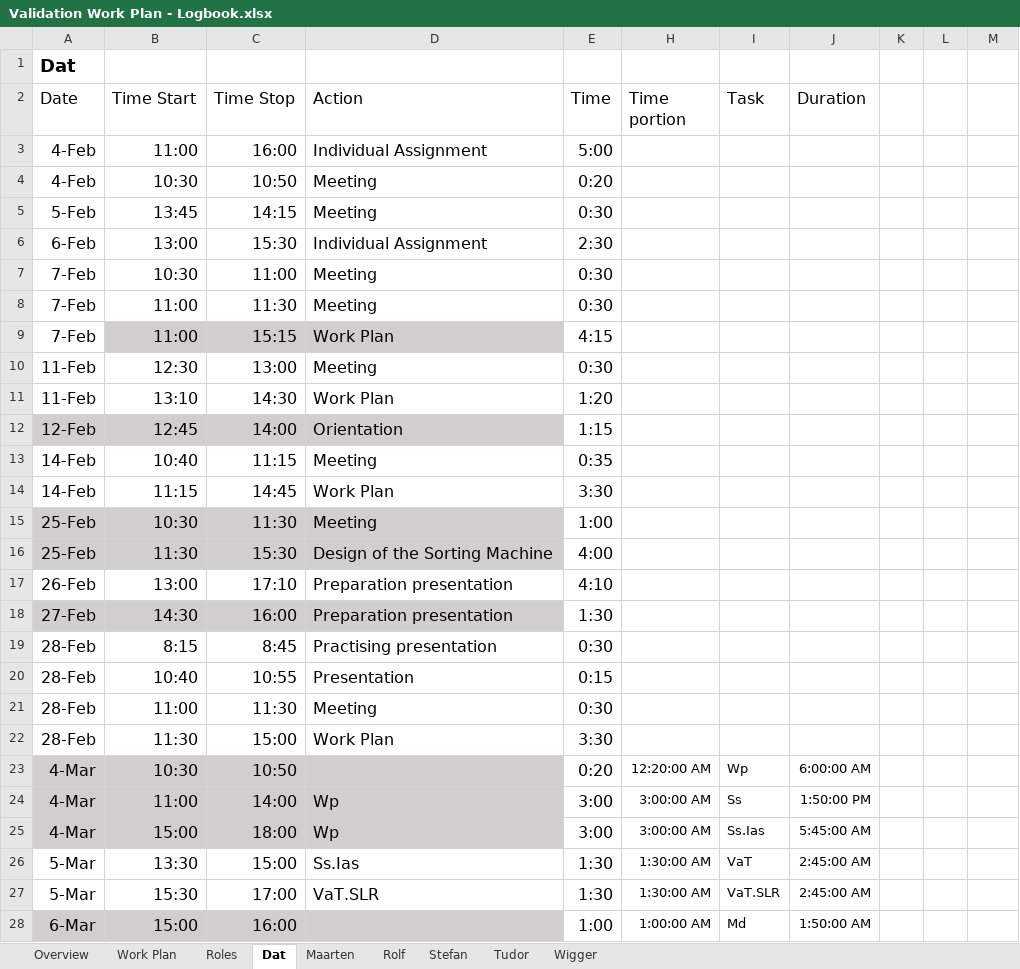
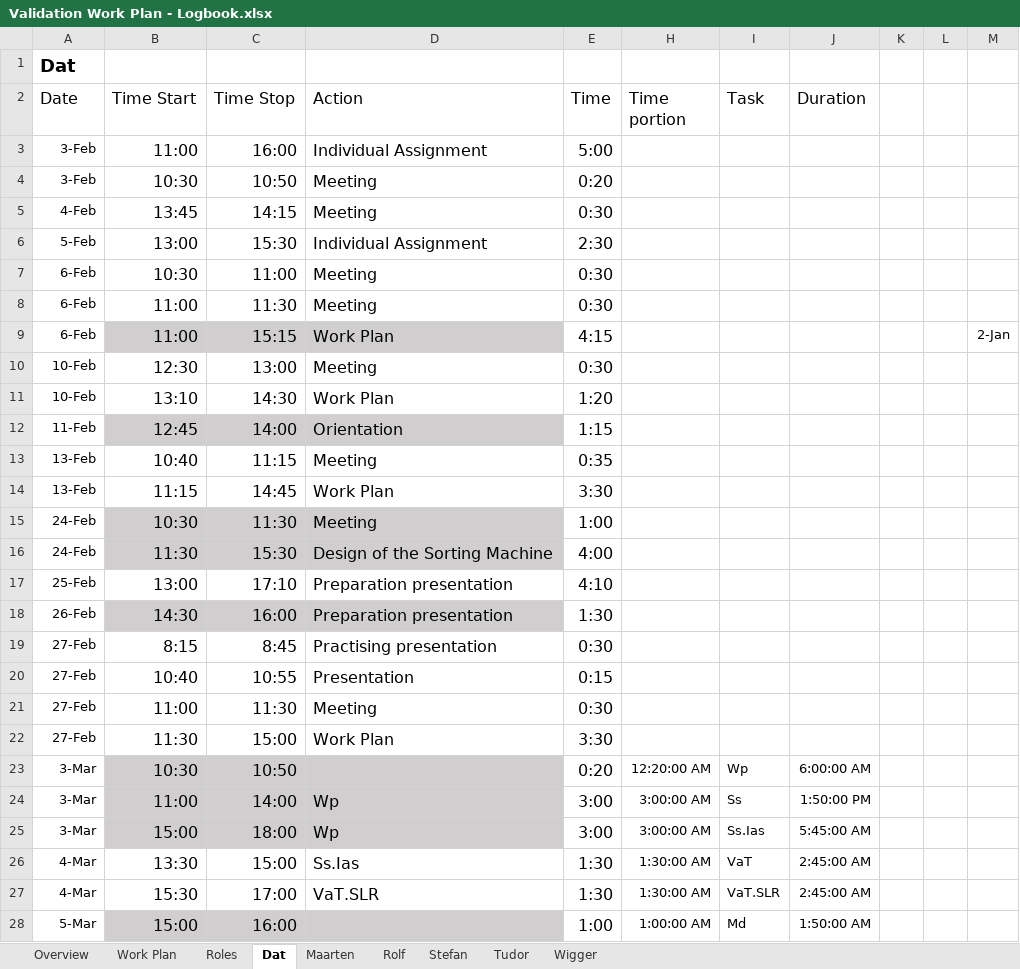
Before and after one commit to Boelensman1/DBL-Embedded-Systems, an Excel workbook: Final-Report/Process part/Validation Work Plan - Logbook.xlsx, sheet Dat, drawn as a sheet; only a part is shown; values as stored, in another font and other column widths than the file's, no borders; conditional formats not drawn; the diff covers the shown part only; the diff names each change by its address in the sheet, - before the commit and + after, or states it on an @@ line.

```diff
--- a/Final-Report/Process part/Validation Work Plan - Logbook.xlsx (sheet Dat)
+++ b/Final-Report/Process part/Validation Work Plan - Logbook.xlsx (sheet Dat)
-A3:A4 (Date): 4-Feb
+A3:A4 (Date): 3-Feb
@@ A3:A28 text size: smaller @@
-A5 (Date): 5-Feb
+A5 (Date): 4-Feb
-A6 (Date): 6-Feb
+A6 (Date): 5-Feb
-A7:A9 (Date): 7-Feb
+A7:A9 (Date): 6-Feb
-M9: (empty)
+M9: 2-Jan
-A10:A11 (Date): 11-Feb
+A10:A11 (Date): 10-Feb
-A12 (Date): 12-Feb
+A12 (Date): 11-Feb
-A12 fill: #D0CECE
+A12 fill: none
-A13:A14 (Date): 14-Feb
+A13:A14 (Date): 13-Feb
-A15:A16 (Date): 25-Feb
+A15:A16 (Date): 24-Feb
-A15:A16 fill: #D0CECE
+A15:A16 fill: none
-A17 (Date): 26-Feb
+A17 (Date): 25-Feb
-A18 (Date): 27-Feb
+A18 (Date): 26-Feb
-A18 fill: #D0CECE
+A18 fill: none
-A19:A22 (Date): 28-Feb
+A19:A22 (Date): 27-Feb
-A23:A25 (Date): 4-Mar
+A23:A25 (Date): 3-Mar
-A23:A25 fill: #D0CECE
+A23:A25 fill: none
-A26:A27 (Date): 5-Mar
+A26:A27 (Date): 4-Mar
-A28 (Date): 6-Mar
+A28 (Date): 5-Mar
-A28 fill: #D0CECE
+A28 fill: none
```
Also changed, not shown: 73 edited cells and cell formats elsewhere in this sheet, sheet Wigger, sheet Maarten, sheet Work Plan, sheet Overview, sheet Stefan, sheet Rolf, 2 more sheets, formulas that keep their value, hidden cells, 1 other file.
